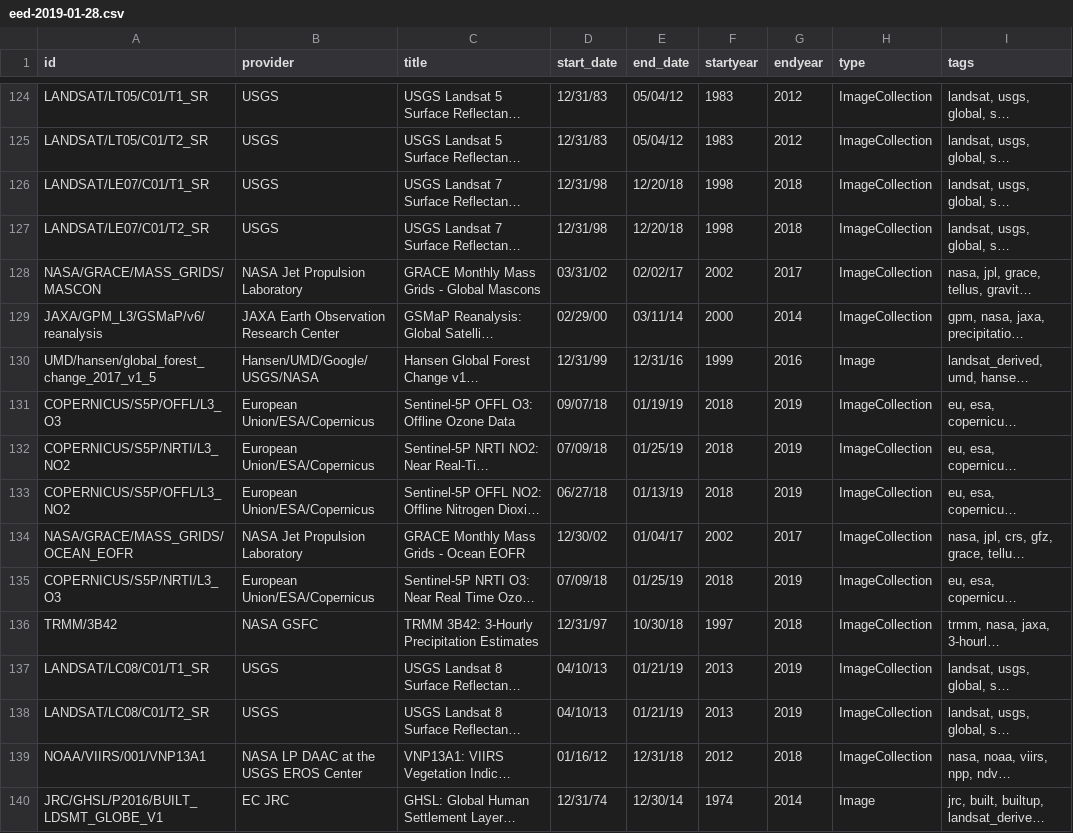
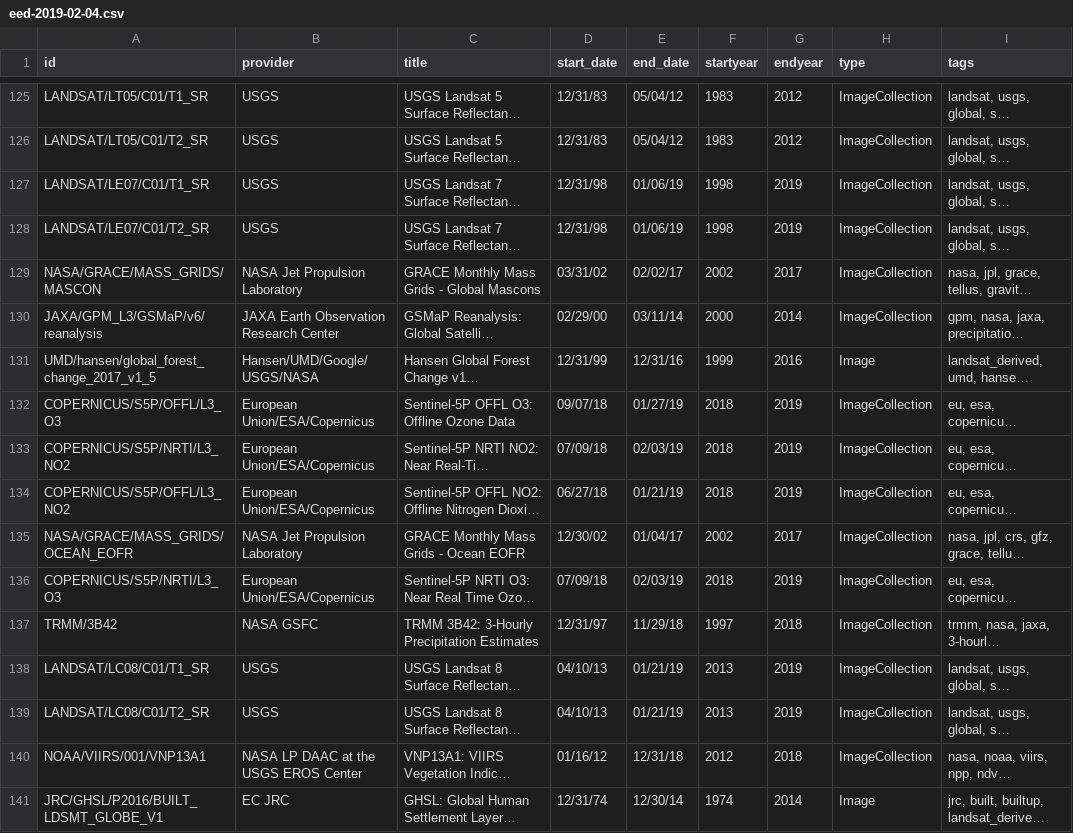
Before and after one commit to JenniferLeeo/openapi, a CSV file: eed-2019-02-04.csv (was eed-2019-01-28.csv), drawn as a sheet; only a part is shown, gaps mark what is left out; long unchanged cells end in …; addresses are those after the commit; the diff covers the shown part only; the diff names each change by its address in the sheet, - before the commit and + after, or states it on an @@ line.

Commit message:
Updated dataset 2019-02-04

```diff
--- a/eed-2019-01-28.csv
+++ b/eed-2019-02-04.csv
-E127:E128 (end_date): 12/20/18
+E127:E128 (end_date): 01/06/19
-G127:G128 (endyear): 2018
+G127:G128 (endyear): 2019
-E132 (end_date): 01/19/19
+E132 (end_date): 01/27/19
-E133 (end_date): 01/25/19
+E133 (end_date): 02/03/19
-E134 (end_date): 01/13/19
+E134 (end_date): 01/21/19
-E136 (end_date): 01/25/19
+E136 (end_date): 02/03/19
-E137 (end_date): 10/30/18
+E137 (end_date): 11/29/18
```
Also changed, not shown: 4 added rows, 1 removed row and 119 edited cells elsewhere in this file, 1 other file.
